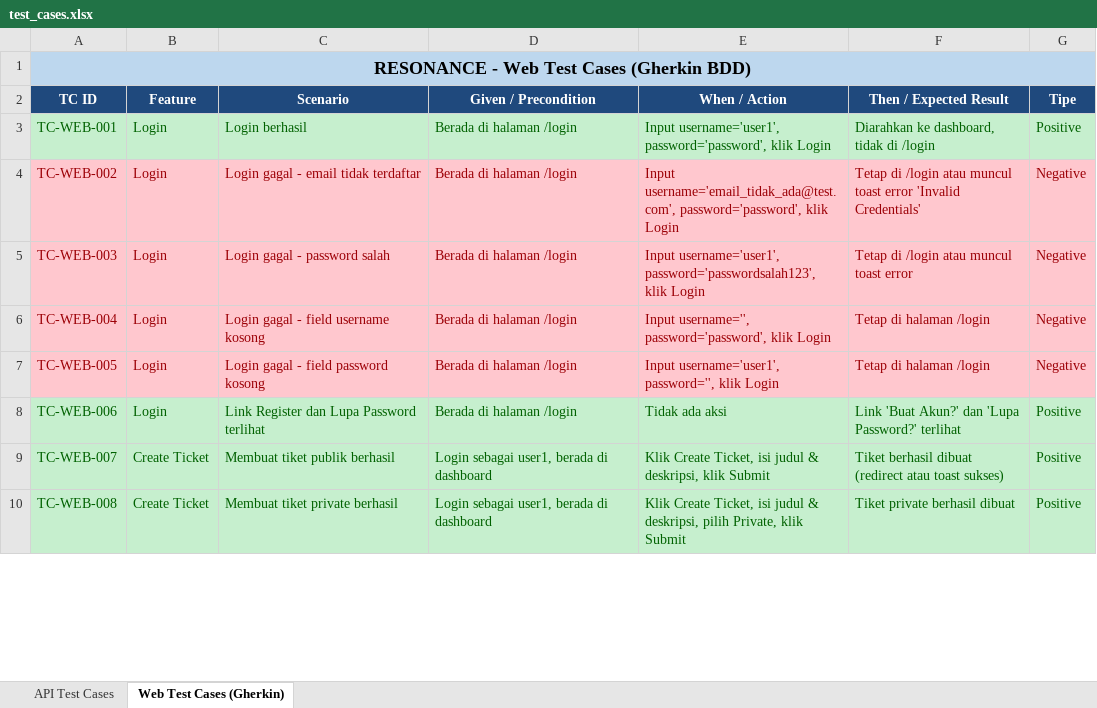
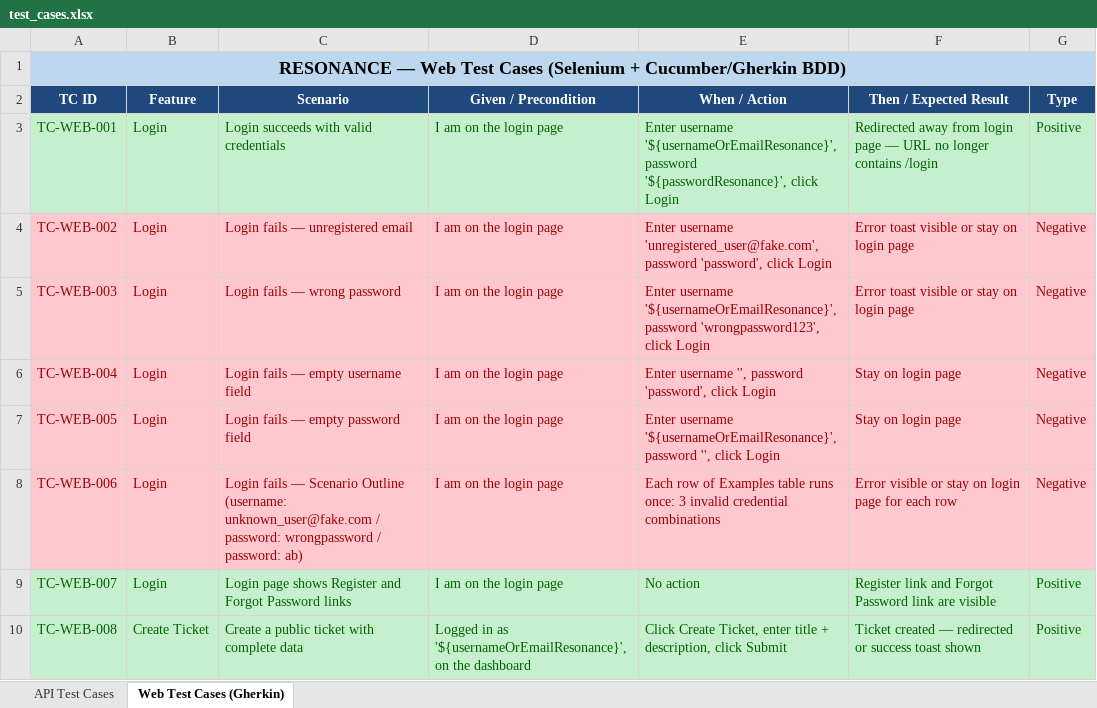
Before and after one commit to ariefrahakim/resonance-automation, an Excel workbook: docs/test_cases.xlsx, sheet Web Test Cases (Gherkin), drawn as a sheet; only a part is shown; values as stored, in another font and other column widths than the file's, no borders; the diff covers the shown part only; the diff names each change by its address in the sheet, - before the commit and + after, or states it on an @@ line.

```diff
--- a/docs/test_cases.xlsx (sheet Web Test Cases (Gherkin))
+++ b/docs/test_cases.xlsx (sheet Web Test Cases (Gherkin))
-A1 (TC ID): RESONANCE - Web Test Cases (Gherkin BDD)
+A1 (TC ID): RESONANCE — Web Test Cases (Selenium + Cucumber/Gherkin BDD)
-G2: Tipe
+G2: Type
-C3 (Scenario): Login berhasil
+C3 (Scenario): Login succeeds with valid credentials
-D3:D8 (Given / Precondition): Berada di halaman /login
+D3:D8 (Given / Precondition): I am on the login page
-E3 (When / Action): Input username='user1', password='password', klik Login
+E3 (When / Action): Enter username '${usernameOrEmailResonance}', password '${passwordResonance}', click Login
-F3 (Then / Expected Result): Diarahkan ke dashboard, tidak di /login
+F3 (Then / Expected Result): Redirected away from login page — URL no longer contains /login
-C4 (Scenario): Login gagal - email tidak terdaftar
+C4 (Scenario): Login fails — unregistered email
-E4 (When / Action): Input username='email_tidak_ada@test.com', password='password', klik Login
+E4 (When / Action): Enter username 'unregistered_user@fake.com', password 'password', click Login
-F4 (Then / Expected Result): Tetap di /login atau muncul toast error 'Invalid Credentials'
+F4 (Then / Expected Result): Error toast visible or stay on login page
-C5 (Scenario): Login gagal - password salah
+C5 (Scenario): Login fails — wrong password
-E5 (When / Action): Input username='user1', password='passwordsalah123', klik Login
+E5 (When / Action): Enter username '${usernameOrEmailResonance}', password 'wrongpassword123', click Login
-F5 (Then / Expected Result): Tetap di /login atau muncul toast error
+F5 (Then / Expected Result): Error toast visible or stay on login page
-C6 (Scenario): Login gagal - field username kosong
+C6 (Scenario): Login fails — empty username field
-E6 (When / Action): Input username='', password='password', klik Login
+E6 (When / Action): Enter username '', password 'password', click Login
-F6:F7 (Then / Expected Result): Tetap di halaman /login
+F6:F7 (Then / Expected Result): Stay on login page
-C7 (Scenario): Login gagal - field password kosong
+C7 (Scenario): Login fails — empty password field
-E7 (When / Action): Input username='user1', password='', klik Login
+E7 (When / Action): Enter username '${usernameOrEmailResonance}', password '', click Login
@@ A8:G8 fill: #C6EFCE → #FFC7CE, text colour: #006100 → #9C0006 @@
-C8 (Scenario): Link Register dan Lupa Password terlihat
+C8 (Scenario): Login fails — Scenario Outline (username: unknown_user@fake.com / password: wrongpassword / password: ab)
-E8 (When / Action): Tidak ada aksi
+E8 (When / Action): Each row of Examples table runs once: 3 invalid credential combinations
-F8 (Then / Expected Result): Link 'Buat Akun?' dan 'Lupa Password?' terlihat
+F8 (Then / Expected Result): Error visible or stay on login page for each row
-G8 (Type): Positive
+G8 (Type): Negative
-B9 (Feature): Create Ticket
+B9 (Feature): Login
-C9 (Scenario): Membuat tiket publik berhasil
+C9 (Scenario): Login page shows Register and Forgot Password links
-D9 (Given / Precondition): Login sebagai user1, berada di dashboard
+D9 (Given / Precondition): I am on the login page
-E9 (When / Action): Klik Create Ticket, isi judul & deskripsi, klik Submit
+E9 (When / Action): No action
-F9 (Then / Expected Result): Tiket berhasil dibuat (redirect atau toast sukses)
+F9 (Then / Expected Result): Register link and Forgot Password link are visible
-C10 (Scenario): Membuat tiket private berhasil
+C10 (Scenario): Create a public ticket with complete data
-D10 (Given / Precondition): Login sebagai user1, berada di dashboard
+D10 (Given / Precondition): Logged in as '${usernameOrEmailResonance}', on the dashboard
-E10 (When / Action): Klik Create Ticket, isi judul & deskripsi, pilih Private, klik Submit
+E10 (When / Action): Click Create Ticket, enter title + description, click Submit
-F10 (Then / Expected Result): Tiket private berhasil dibuat
+F10 (Then / Expected Result): Ticket created — redirected or success toast shown
```
Also changed, not shown: 1 added row, 51 edited cells and cell formats elsewhere in this sheet, sheet API Test Cases, 11 other files.
